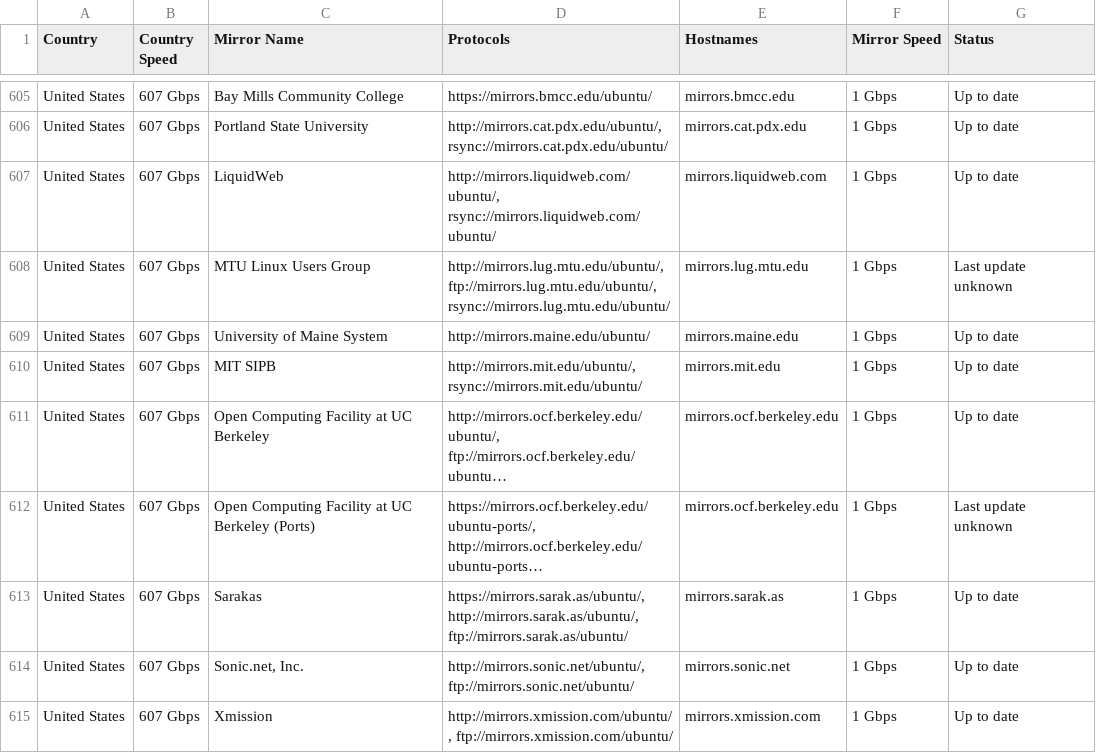
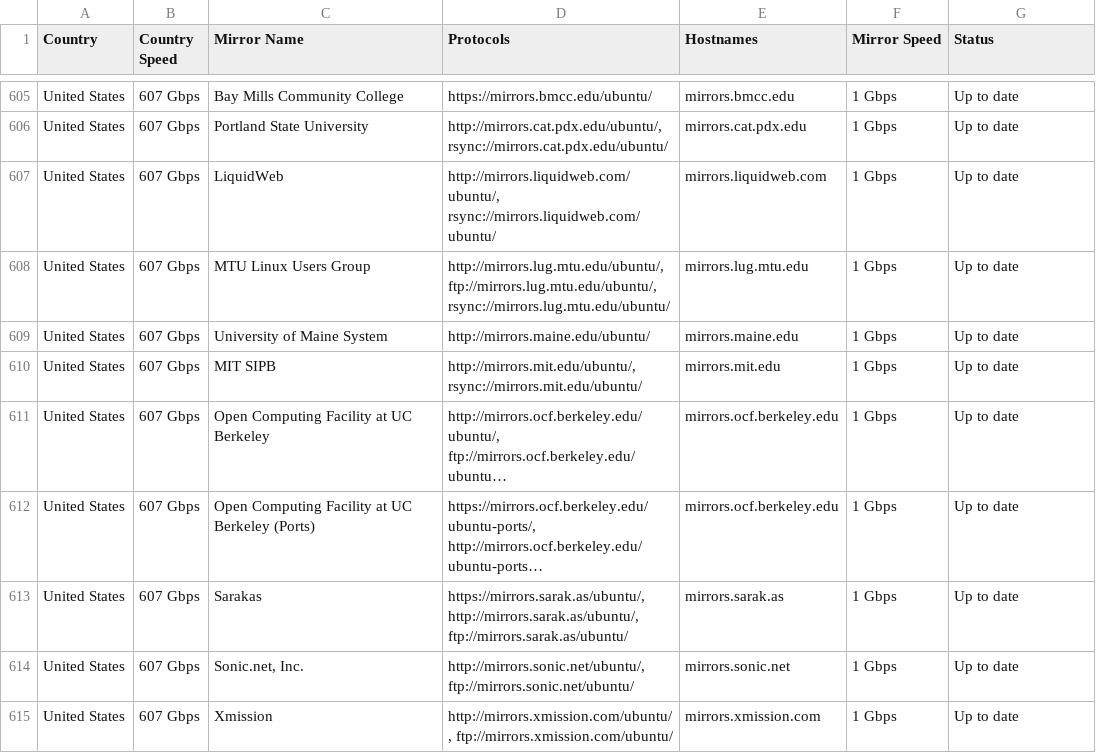
Before and after one commit to crazyuploader/Ubuntu-Mirrors-Scraper, a CSV file: data/mirrors/archive/servers.csv, drawn as a sheet; only a part is shown, gaps mark what is left out; long unchanged cells end in …; the diff covers the shown part only; the diff names each change by its address in the sheet, - before the commit and + after, or states it on an @@ line.

```diff
--- a/data/mirrors/archive/servers.csv
+++ b/data/mirrors/archive/servers.csv
-G608 (Status): Last update unknown
+G608 (Status): Up to date
-G612 (Status): Last update unknown
+G612 (Status): Up to date
```
Also changed, not shown: 1 removed row and 125 edited cells elsewhere in this file, data/mirrors/cd/servers.csv, 4 other files.
